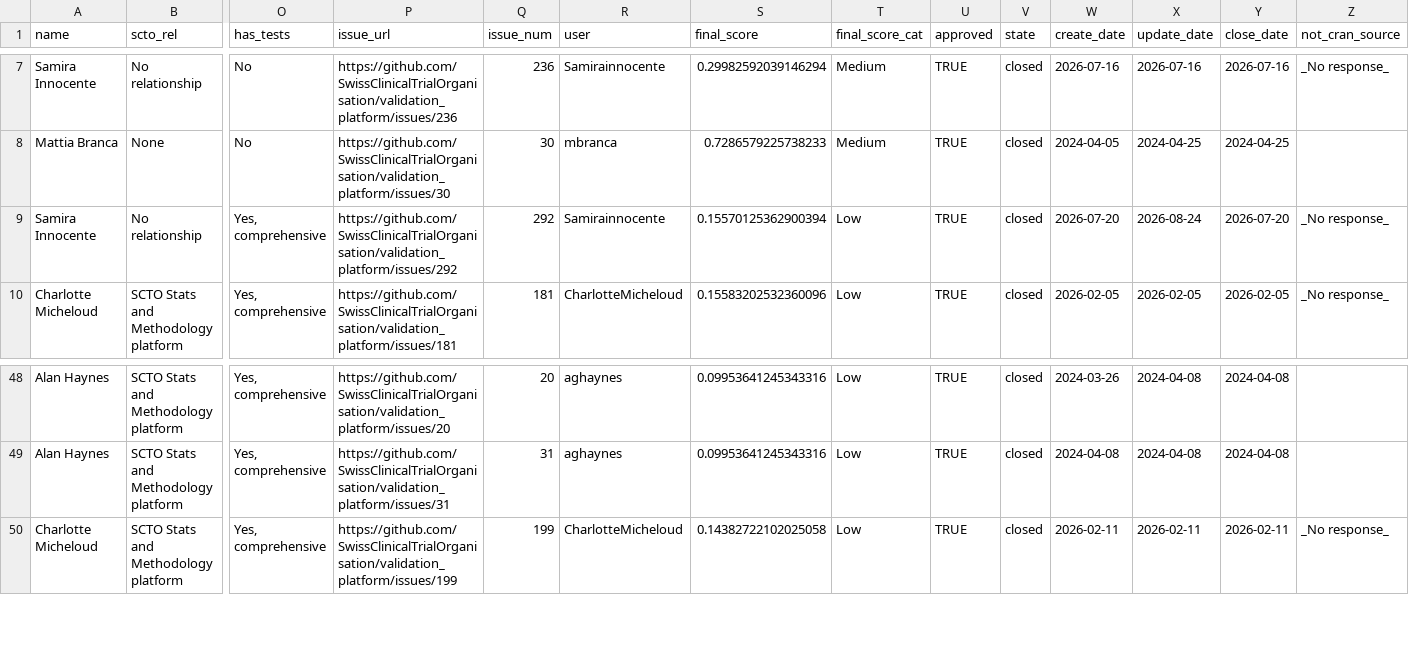
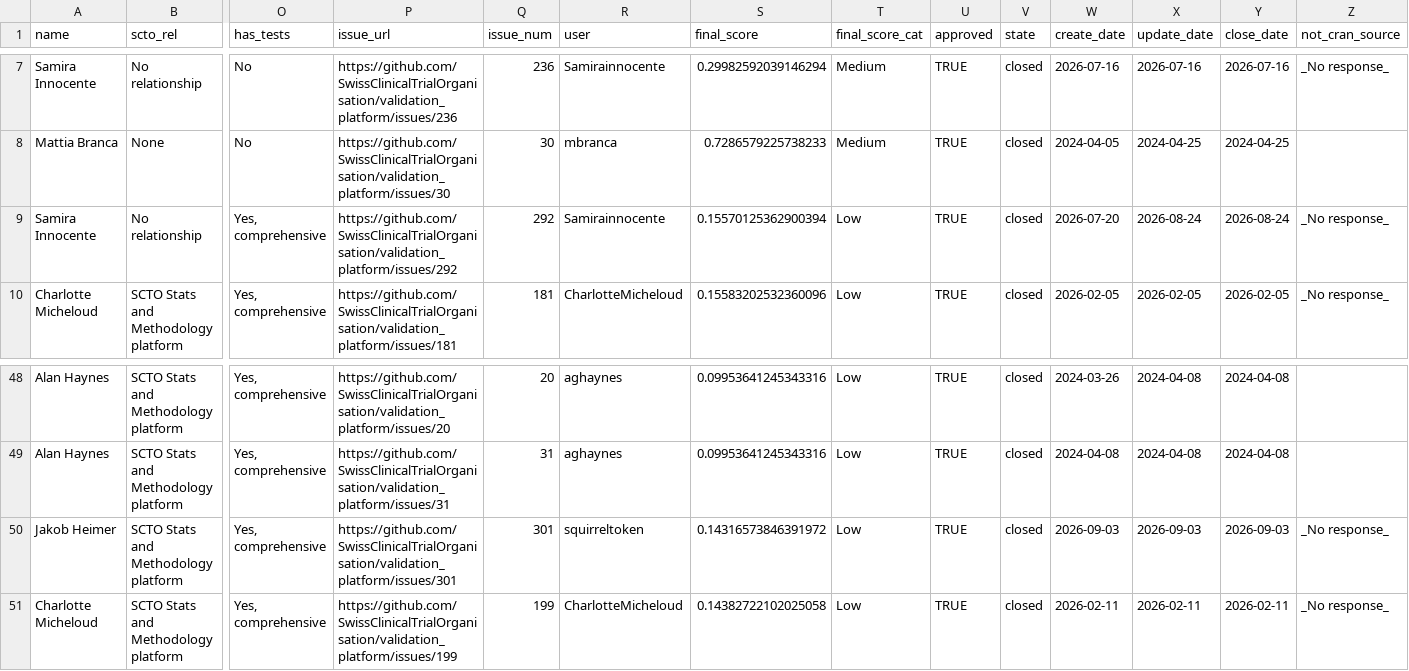
Before and after one commit to SwissClinicalTrialOrganisation/validation_platform, a CSV file: tables/validated_packages.csv, drawn as a sheet; only a part is shown, gaps mark what is left out; rows hold the shown columns only; the diff names each change by its address in the sheet, - before the commit and + after, or states it on an @@ line.

Commit message:
add new packages

```diff
--- a/tables/validated_packages.csv
+++ b/tables/validated_packages.csv
-Y9 (close_date): 2026-07-20
+Y9 (close_date): 2026-08-24
+row 50: Jakob Heimer | SCTO Stats and Methodology platform | Yes, comprehensive | https://github.com/SwissClinicalTrialOrganisation/validation_platform/issues/301 | 301 | squirreltoken | 0.14316573846391972 | Low | TRUE | closed | 2026-09-03 | 2026-09-03 | 2026-09-03 | _No response_
```
